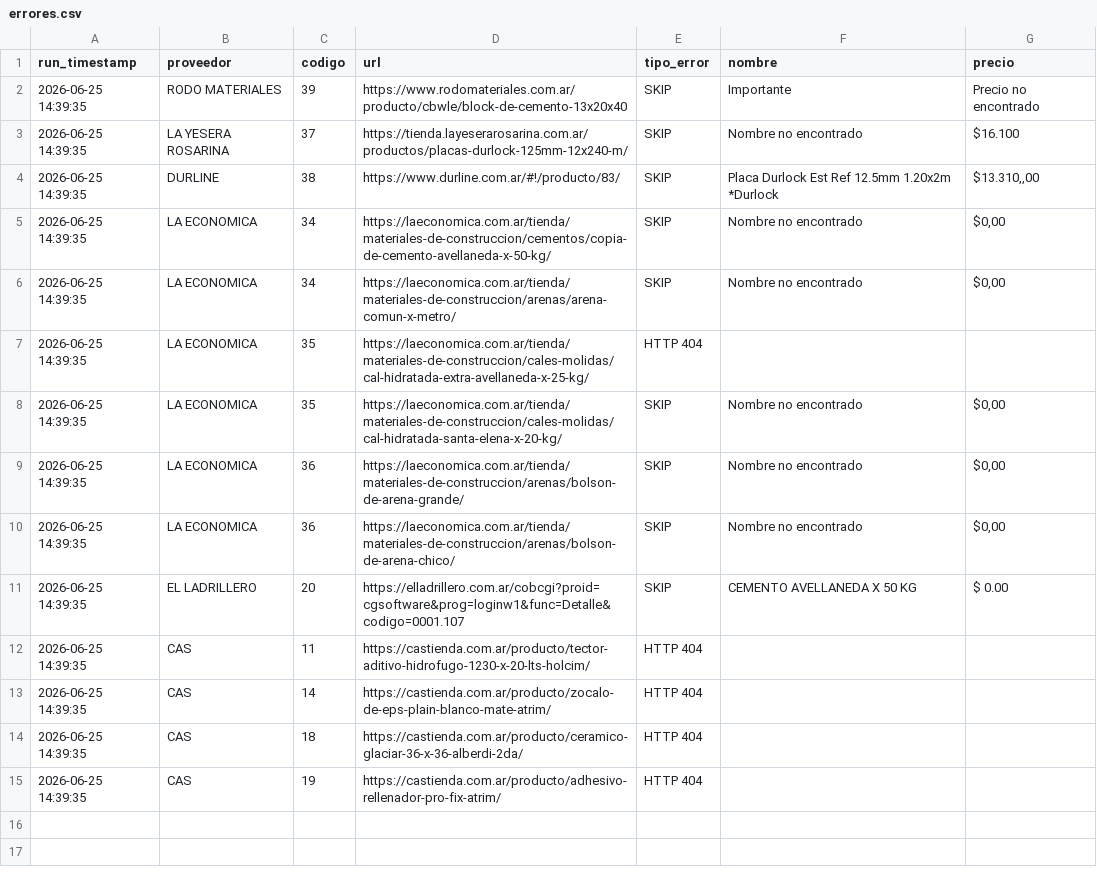
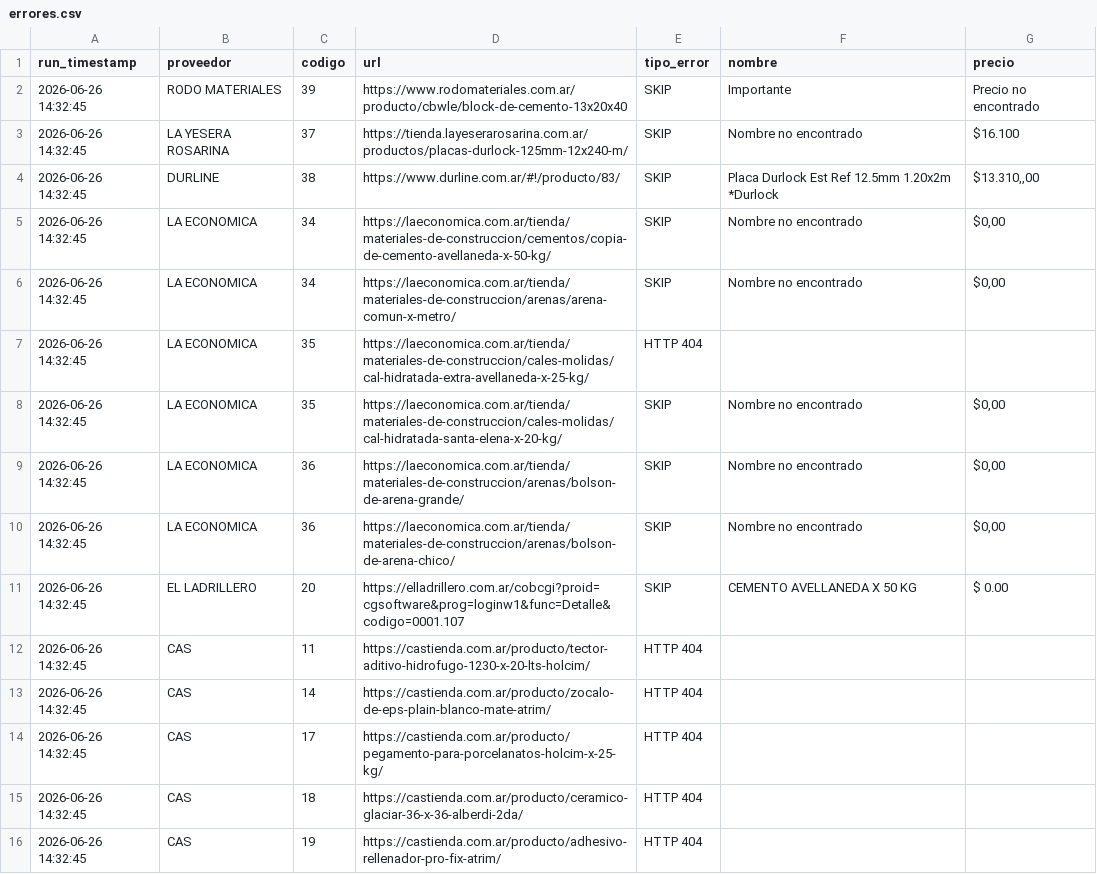
Before and after one commit to valentnluc/price_scrapper, a CSV file: errores.csv, drawn as a sheet.

```diff
--- a/errores.csv
+++ b/errores.csv
@@ -1,15 +1,16 @@
 run_timestamp,proveedor,codigo,url,tipo_error,nombre,precio
-2026-06-25 14:39:35,RODO MATERIALES,39,https://www.rodomateriales.com.ar/producto/cbwle/block-de-cemento-13x20x40,SKIP,Importante,Precio no encontrado
-2026-06-25 14:39:35,LA YESERA ROSARINA,37,https://tienda.layeserarosarina.com.ar/productos/placas-durlock-125mm-12x240-m/,SKIP,Nombre no encontrado,$16.100
-2026-06-25 14:39:35,DURLINE,38,https://www.durline.com.ar/#!/producto/83/,SKIP,Placa Durlock Est Ref 12.5mm 1.20x2m *Durlock,"$13.310,,00"
-2026-06-25 14:39:35,LA ECONOMICA,34,https://laeconomica.com.ar/tienda/materiales-de-construccion/cementos/copia-de-cemento-avellaneda-x-50-kg/,SKIP,Nombre no encontrado,"$0,00"
-2026-06-25 14:39:35,LA ECONOMICA,34,https://laeconomica.com.ar/tienda/materiales-de-construccion/arenas/arena-comun-x-metro/,SKIP,Nombre no encontrado,"$0,00"
-2026-06-25 14:39:35,LA ECONOMICA,35,https://laeconomica.com.ar/tienda/materiales-de-construccion/cales-molidas/cal-hidratada-extra-avellaneda-x-25-kg/,HTTP 404,,
-2026-06-25 14:39:35,LA ECONOMICA,35,https://laeconomica.com.ar/tienda/materiales-de-construccion/cales-molidas/cal-hidratada-santa-elena-x-20-kg/,SKIP,Nombre no encontrado,"$0,00"
-2026-06-25 14:39:35,LA ECONOMICA,36,https://laeconomica.com.ar/tienda/materiales-de-construccion/arenas/bolson-de-arena-grande/,SKIP,Nombre no encontrado,"$0,00"
-2026-06-25 14:39:35,LA ECONOMICA,36,https://laeconomica.com.ar/tienda/materiales-de-construccion/arenas/bolson-de-arena-chico/,SKIP,Nombre no encontrado,"$0,00"
-2026-06-25 14:39:35,EL LADRILLERO,20,https://elladrillero.com.ar/cobcgi?proid=cgsoftware&prog=loginw1&func=Detalle&codigo=0001.107,SKIP,CEMENTO AVELLANEDA X 50 KG,$ 0.00
-2026-06-25 14:39:35,CAS,11,https://castienda.com.ar/producto/tector-aditivo-hidrofugo-1230-x-20-lts-holcim/,HTTP 404,,
-2026-06-25 14:39:35,CAS,14,https://castienda.com.ar/producto/zocalo-de-eps-plain-blanco-mate-atrim/,HTTP 404,,
-2026-06-25 14:39:35,CAS,18,https://castienda.com.ar/producto/ceramico-glaciar-36-x-36-alberdi-2da/,HTTP 404,,
-2026-06-25 14:39:35,CAS,19,https://castienda.com.ar/producto/adhesivo-rellenador-pro-fix-atrim/,HTTP 404,,
+2026-06-26 14:32:45,RODO MATERIALES,39,https://www.rodomateriales.com.ar/producto/cbwle/block-de-cemento-13x20x40,SKIP,Importante,Precio no encontrado
+2026-06-26 14:32:45,LA YESERA ROSARINA,37,https://tienda.layeserarosarina.com.ar/productos/placas-durlock-125mm-12x240-m/,SKIP,Nombre no encontrado,$16.100
+2026-06-26 14:32:45,DURLINE,38,https://www.durline.com.ar/#!/producto/83/,SKIP,Placa Durlock Est Ref 12.5mm 1.20x2m *Durlock,"$13.310,,00"
+2026-06-26 14:32:45,LA ECONOMICA,34,https://laeconomica.com.ar/tienda/materiales-de-construccion/cementos/copia-de-cemento-avellaneda-x-50-kg/,SKIP,Nombre no encontrado,"$0,00"
+2026-06-26 14:32:45,LA ECONOMICA,34,https://laeconomica.com.ar/tienda/materiales-de-construccion/arenas/arena-comun-x-metro/,SKIP,Nombre no encontrado,"$0,00"
+2026-06-26 14:32:45,LA ECONOMICA,35,https://laeconomica.com.ar/tienda/materiales-de-construccion/cales-molidas/cal-hidratada-extra-avellaneda-x-25-kg/,HTTP 404,,
+2026-06-26 14:32:45,LA ECONOMICA,35,https://laeconomica.com.ar/tienda/materiales-de-construccion/cales-molidas/cal-hidratada-santa-elena-x-20-kg/,SKIP,Nombre no encontrado,"$0,00"
+2026-06-26 14:32:45,LA ECONOMICA,36,https://laeconomica.com.ar/tienda/materiales-de-construccion/arenas/bolson-de-arena-grande/,SKIP,Nombre no encontrado,"$0,00"
+2026-06-26 14:32:45,LA ECONOMICA,36,https://laeconomica.com.ar/tienda/materiales-de-construccion/arenas/bolson-de-arena-chico/,SKIP,Nombre no encontrado,"$0,00"
+2026-06-26 14:32:45,EL LADRILLERO,20,https://elladrillero.com.ar/cobcgi?proid=cgsoftware&prog=loginw1&func=Detalle&codigo=0001.107,SKIP,CEMENTO AVELLANEDA X 50 KG,$ 0.00
+2026-06-26 14:32:45,CAS,11,https://castienda.com.ar/producto/tector-aditivo-hidrofugo-1230-x-20-lts-holcim/,HTTP 404,,
+2026-06-26 14:32:45,CAS,14,https://castienda.com.ar/producto/zocalo-de-eps-plain-blanco-mate-atrim/,HTTP 404,,
+2026-06-26 14:32:45,CAS,17,https://castienda.com.ar/producto/pegamento-para-porcelanatos-holcim-x-25-kg/,HTTP 404,,
+2026-06-26 14:32:45,CAS,18,https://castienda.com.ar/producto/ceramico-glaciar-36-x-36-alberdi-2da/,HTTP 404,,
+2026-06-26 14:32:45,CAS,19,https://castienda.com.ar/producto/adhesivo-rellenador-pro-fix-atrim/,HTTP 404,,
```
Also changed, not shown: url_status.csv.
